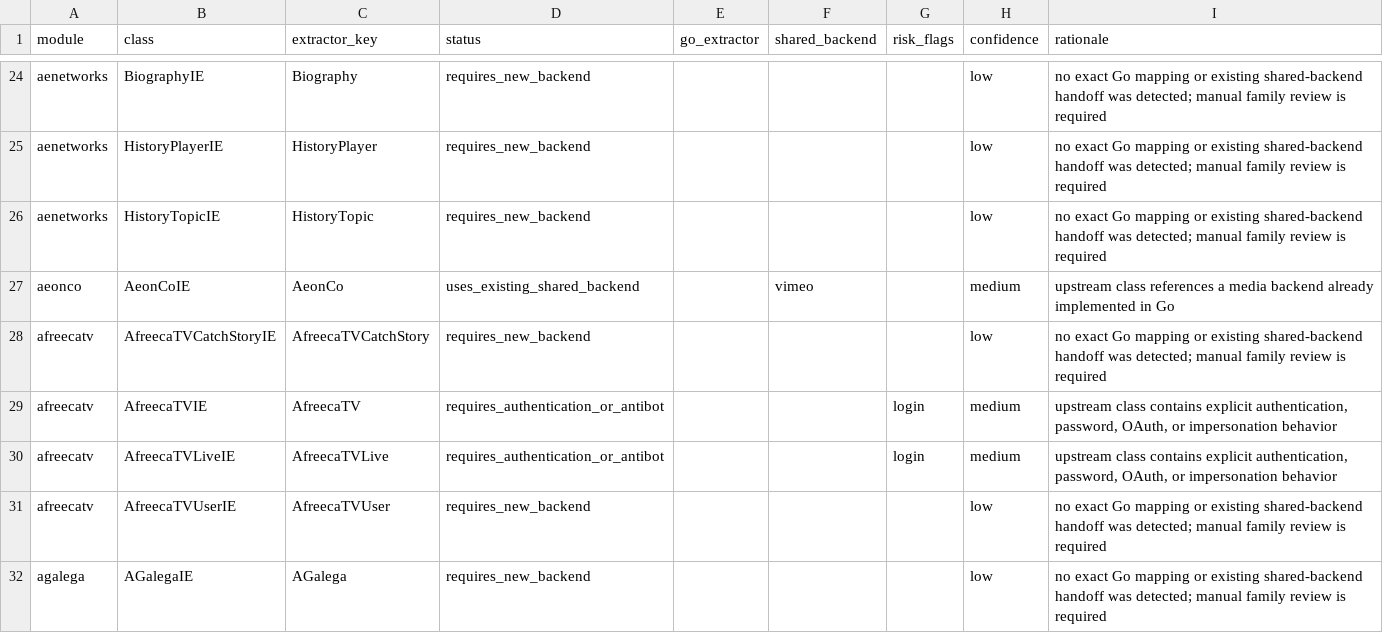
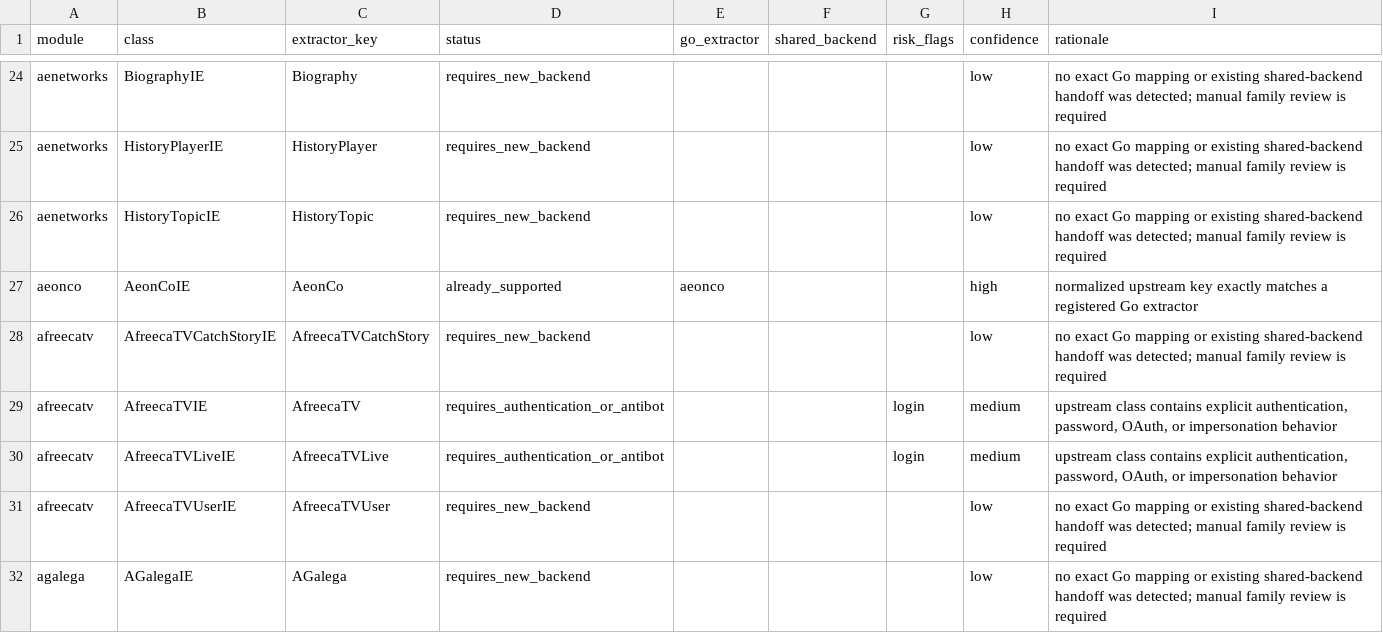
Before and after one commit to tejasa97/youtube_dlp, a CSV file: conformance/extractors/upstream_master_checklist.csv, drawn as a sheet; only a part is shown, gaps mark what is left out.

```diff
--- a/conformance/extractors/upstream_master_checklist.csv
+++ b/conformance/extractors/upstream_master_checklist.csv
@@ -26,3 +26,3 @@ aenetworks,HistoryPlayerIE,HistoryPlayer,requires_new_backend,,,,low,no exact Go
 aenetworks,HistoryTopicIE,HistoryTopic,requires_new_backend,,,,low,no exact Go mapping or existing shared-backend handoff was detected; manual family review is required
-aeonco,AeonCoIE,AeonCo,uses_existing_shared_backend,,vimeo,,medium,upstream class references a media backend already implemented in Go
+aeonco,AeonCoIE,AeonCo,already_supported,aeonco,,,high,normalized upstream key exactly matches a registered Go extractor
 afreecatv,AfreecaTVCatchStoryIE,AfreecaTVCatchStory,requires_new_backend,,,,low,no exact Go mapping or existing shared-backend handoff was detected; manual family review is required
```
Also changed, not shown: 14 other files.
